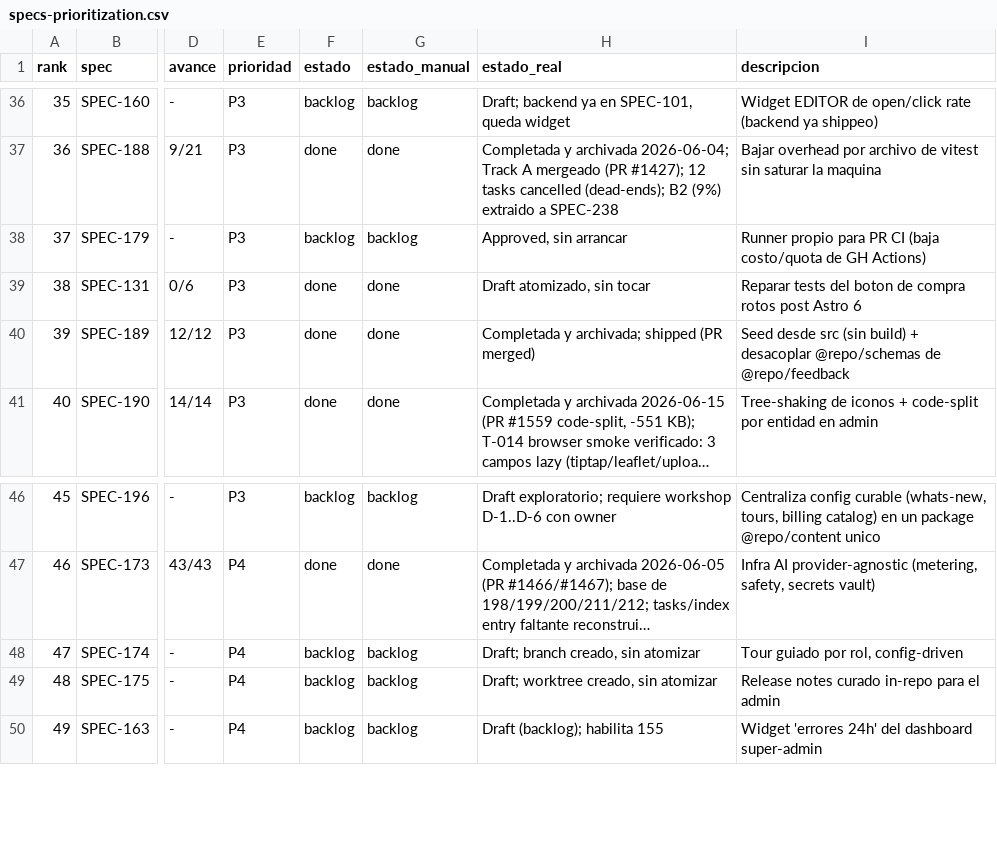
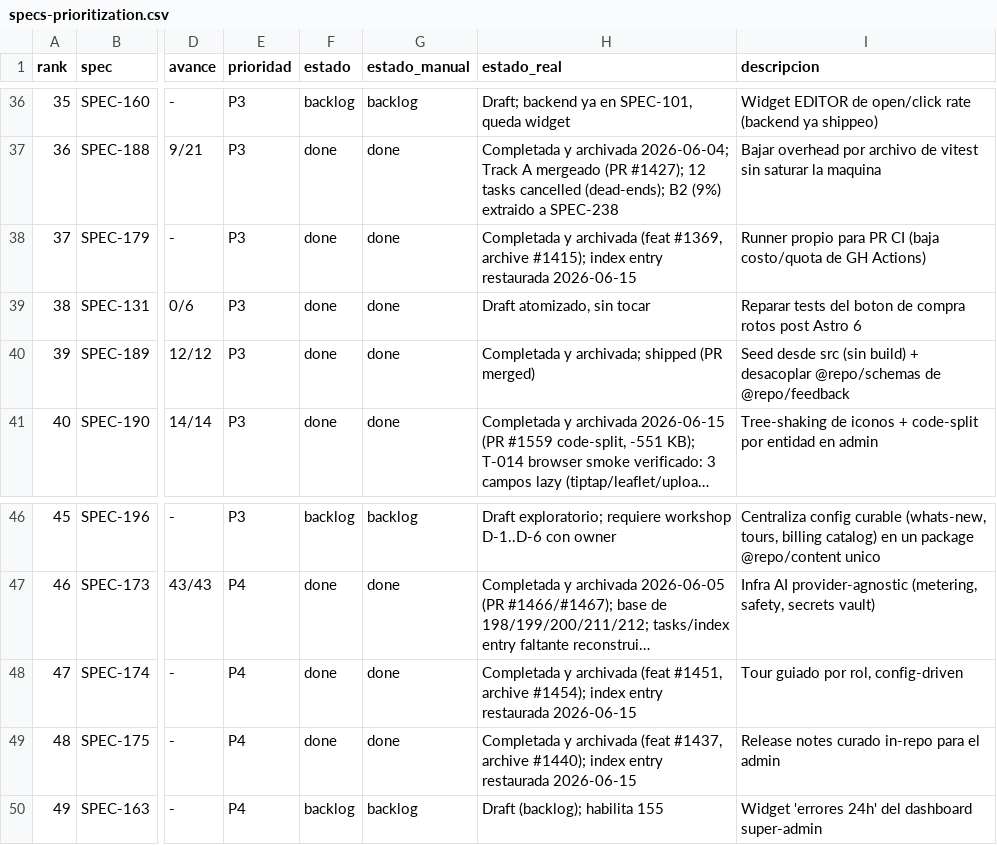
Before and after one commit to qazuor/hospeda, a CSV file: specs-prioritization.csv, drawn as a sheet; only a part is shown, gaps mark what is left out; long unchanged cells end in …; the diff names each change by its address in the sheet, - before the commit and + after, or states it on an @@ line.

Commit message:
chore(specs): restore archived index entries for SPEC-174/175/179

```diff
--- a/specs-prioritization.csv
+++ b/specs-prioritization.csv
-F38 (estado): backlog
+F38 (estado): done
-G38 (estado_manual): backlog
+G38 (estado_manual): done
-H38 (estado_real): Approved, sin arrancar
+H38 (estado_real): Completada y archivada (feat #1369, archive #1415); index entry restaurada 2026-06-15
-F48:F49 (estado): backlog
+F48:F49 (estado): done
-G48:G49 (estado_manual): backlog
+G48:G49 (estado_manual): done
-H48 (estado_real): Draft; branch creado, sin atomizar
+H48 (estado_real): Completada y archivada (feat #1451, archive #1454); index entry restaurada 2026-06-15
-H49 (estado_real): Draft; worktree creado, sin atomizar
+H49 (estado_real): Completada y archivada (feat #1437, archive #1440); index entry restaurada 2026-06-15
```
Also changed, not shown: 2 other files.
